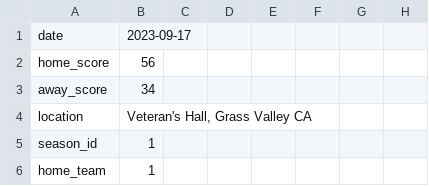
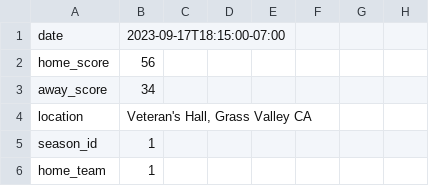
Before and after one commit to UI369/ui369server, a CSV file: src/data/game1.csv, drawn as a sheet; only a part is shown; the diff names each change by its address in the sheet, - before the commit and + after, or states it on an @@ line.

```diff
--- a/src/data/game1.csv
+++ b/src/data/game1.csv
-B1: 2023-09-17
+B1: 2023-09-17T18:15:00-07:00
```
Also changed, not shown: src/data/championship.csv, src/data/game2.csv, 9 other files.
